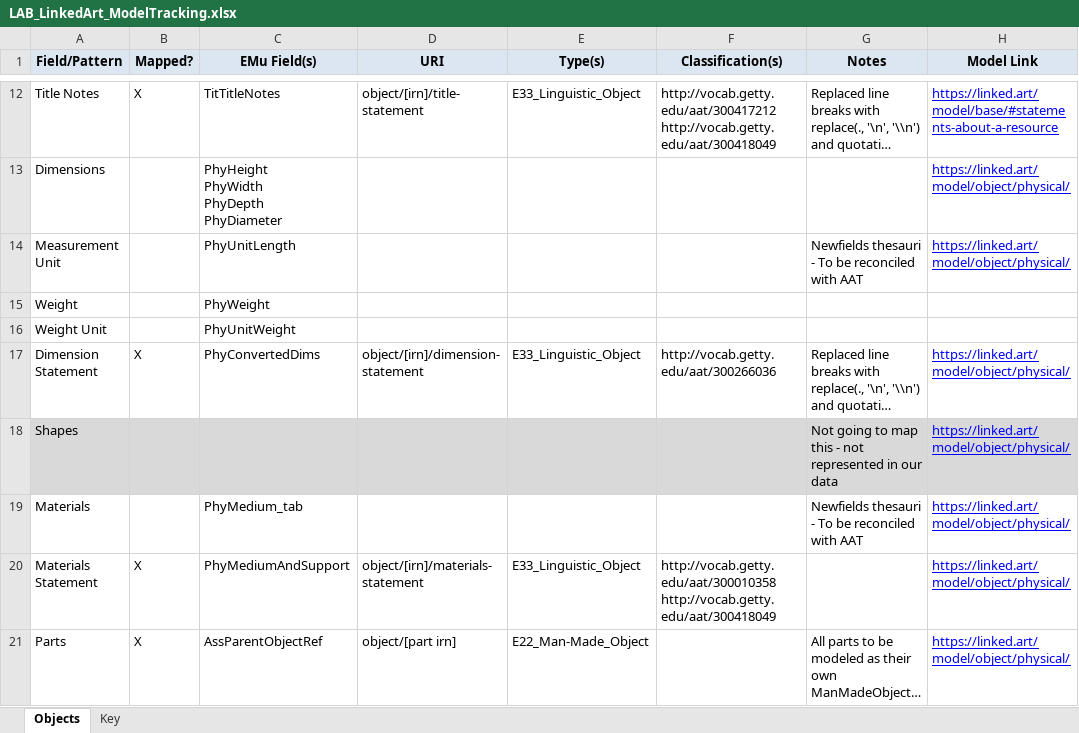
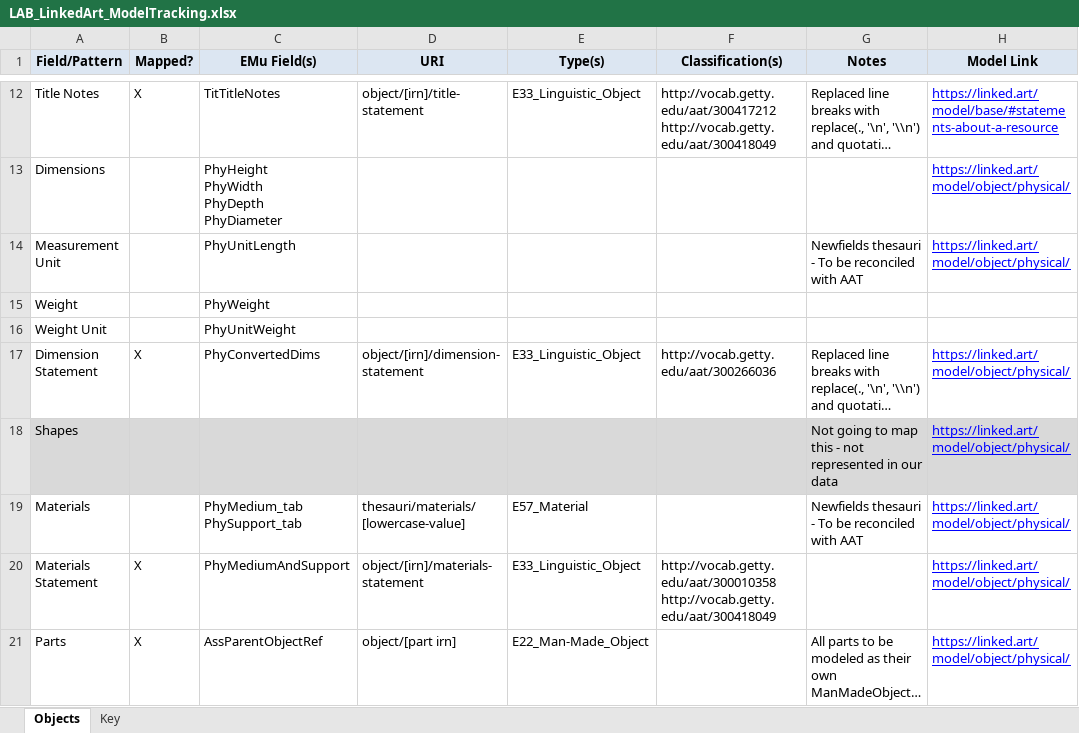
Before and after one commit to IMAmuseum/LinkedArt, an Excel workbook: Documentation/LAB_LinkedArt_ModelTracking.xlsx, sheet Objects, drawn as a sheet; only a part is shown, gaps mark what is left out; long unchanged cells end in …; values as stored, in another font and other column widths than the file's, no borders; ↵ is a line break in a cell; the diff names each change by its address in the sheet, - before the commit and + after, or states it on an @@ line.

Commit message:
Added materials and support as made_of

```diff
--- a/Documentation/LAB_LinkedArt_ModelTracking.xlsx (sheet Objects)
+++ b/Documentation/LAB_LinkedArt_ModelTracking.xlsx (sheet Objects)
-C19 (EMu Field(s)): PhyMedium_tab
+C19 (EMu Field(s)): PhyMedium_tab ↵ PhySupport_tab
-D19 (URI): (empty)
+D19 (URI): thesauri/materials/[lowercase-value]
-E19 (Type(s)): (empty)
+E19 (Type(s)): E57_Material
```
Also changed, not shown: 3 other files.
